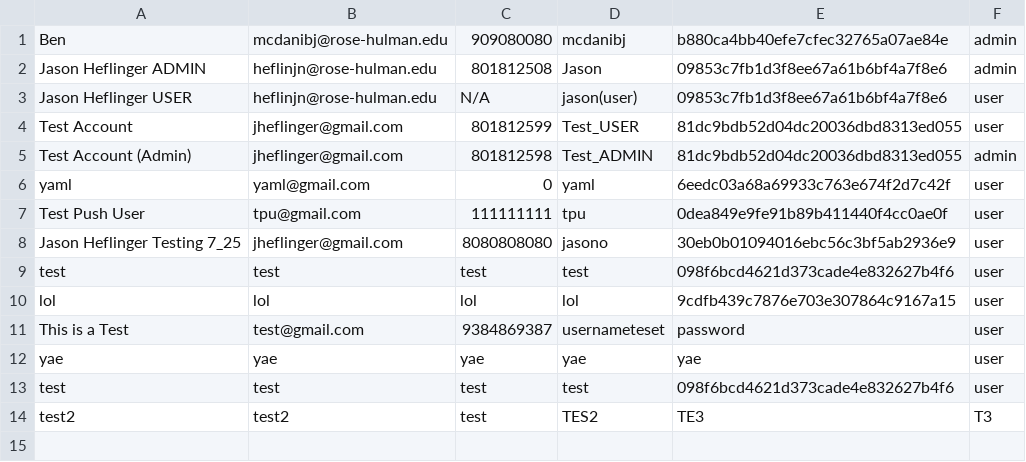
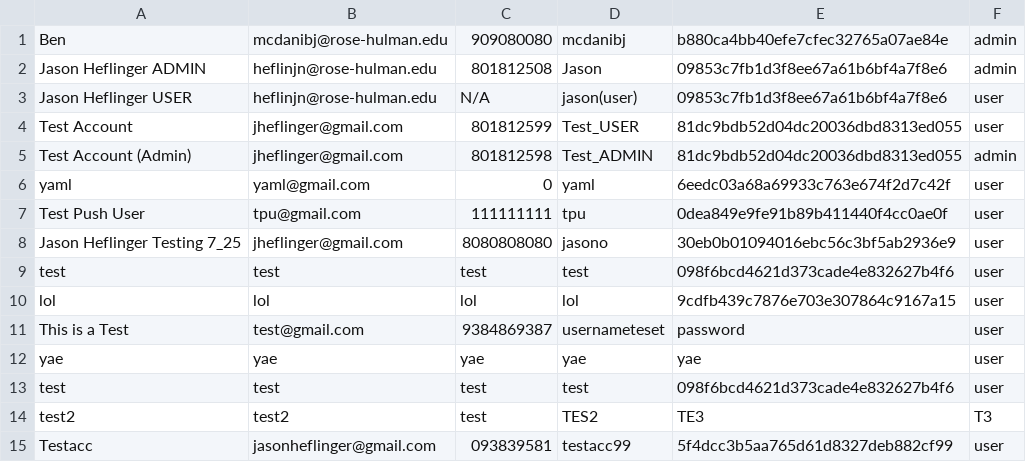
Before and after one commit to JHeflinger/RM-Inventory, a CSV file: RMI/psuedo_db/users.csv, drawn as a sheet.

Commit message:
New user testacc99 added to users database

```diff
--- a/RMI/psuedo_db/users.csv
+++ b/RMI/psuedo_db/users.csv
@@ -14 +14,2 @@ test,test,test,test,098f6bcd4621d373cade4e832627b4f6,user
 test2,test2,test,TES2,TE3,T3
+Testacc,jasonheflinger@gmail.com,093839581,testacc99,5f4dcc3b5aa765d61d8327deb882cf99,user
```
